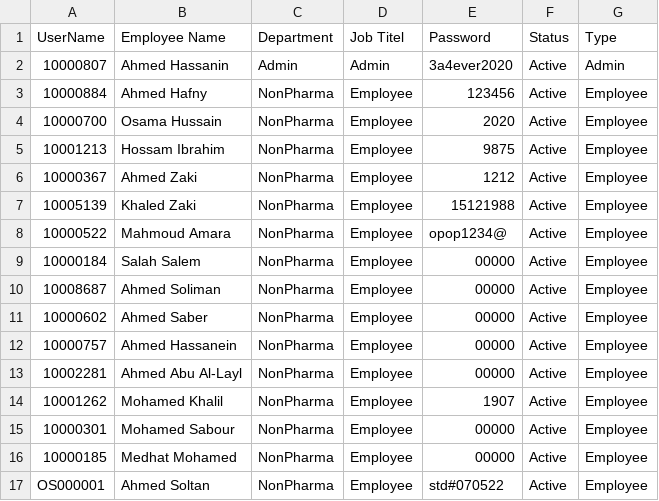
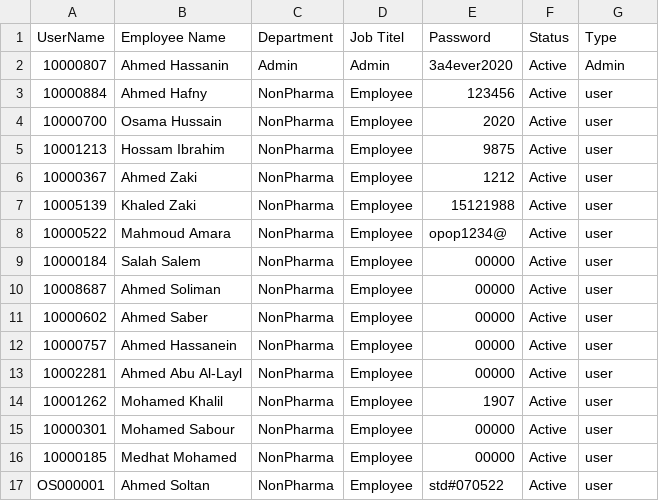
Before and after one commit to sysorapro/warehouse-scanner-Data, a CSV file: users.csv, drawn as a sheet.

Commit message:
Update users.csv

```diff
--- a/users.csv
+++ b/users.csv
@@ -2,16 +2,16 @@ UserName,Employee Name,Department,Job Titel,Password,Status,Type
 10000807,Ahmed Hassanin,Admin,Admin,3a4ever2020,Active,Admin
-10000884,Ahmed Hafny,NonPharma,Employee,123456,Active,Employee
-10000700,Osama Hussain,NonPharma,Employee,2020,Active,Employee
-10001213,Hossam Ibrahim,NonPharma,Employee,9875,Active,Employee
-10000367,Ahmed Zaki,NonPharma,Employee,1212,Active,Employee
-10005139,Khaled Zaki,NonPharma,Employee,15121988,Active,Employee
-10000522,Mahmoud Amara,NonPharma,Employee,opop1234@,Active,Employee
-10000184,Salah Salem,NonPharma,Employee,00000,Active,Employee
-10008687,Ahmed Soliman,NonPharma,Employee,00000,Active,Employee
-10000602,Ahmed Saber,NonPharma,Employee,00000,Active,Employee
-10000757,Ahmed Hassanein,NonPharma,Employee,00000,Active,Employee
-10002281,Ahmed Abu Al-Layl,NonPharma,Employee,00000,Active,Employee
-10001262,Mohamed Khalil,NonPharma,Employee,1907,Active,Employee
-10000301,Mohamed Sabour,NonPharma,Employee,00000,Active,Employee
-10000185,Medhat Mohamed,NonPharma,Employee,00000,Active,Employee
-OS000001,Ahmed Soltan,NonPharma,Employee,std#070522,Active,Employee
+10000884,Ahmed Hafny,NonPharma,Employee,123456,Active,user
+10000700,Osama Hussain,NonPharma,Employee,2020,Active,user
+10001213,Hossam Ibrahim,NonPharma,Employee,9875,Active,user
+10000367,Ahmed Zaki,NonPharma,Employee,1212,Active,user
+10005139,Khaled Zaki,NonPharma,Employee,15121988,Active,user
+10000522,Mahmoud Amara,NonPharma,Employee,opop1234@,Active,user
+10000184,Salah Salem,NonPharma,Employee,00000,Active,user
+10008687,Ahmed Soliman,NonPharma,Employee,00000,Active,user
+10000602,Ahmed Saber,NonPharma,Employee,00000,Active,user
+10000757,Ahmed Hassanein,NonPharma,Employee,00000,Active,user
+10002281,Ahmed Abu Al-Layl,NonPharma,Employee,00000,Active,user
+10001262,Mohamed Khalil,NonPharma,Employee,1907,Active,user
+10000301,Mohamed Sabour,NonPharma,Employee,00000,Active,user
+10000185,Medhat Mohamed,NonPharma,Employee,00000,Active,user
+OS000001,Ahmed Soltan,NonPharma,Employee,std#070522,Active,user
```
